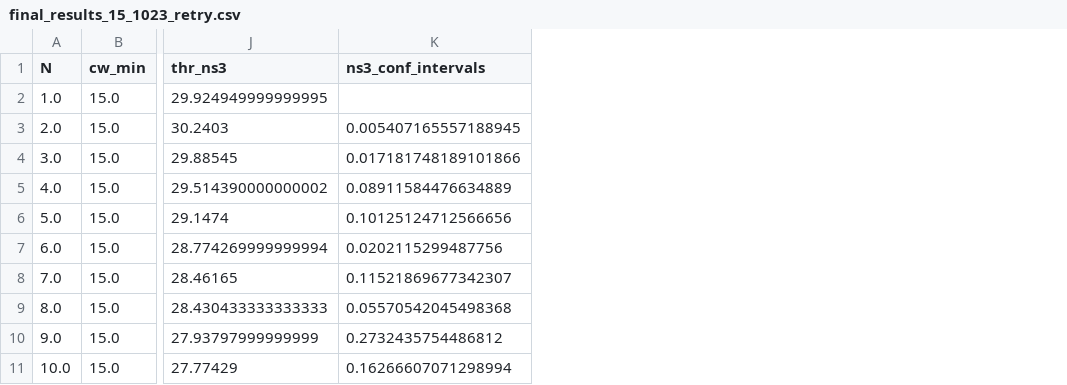
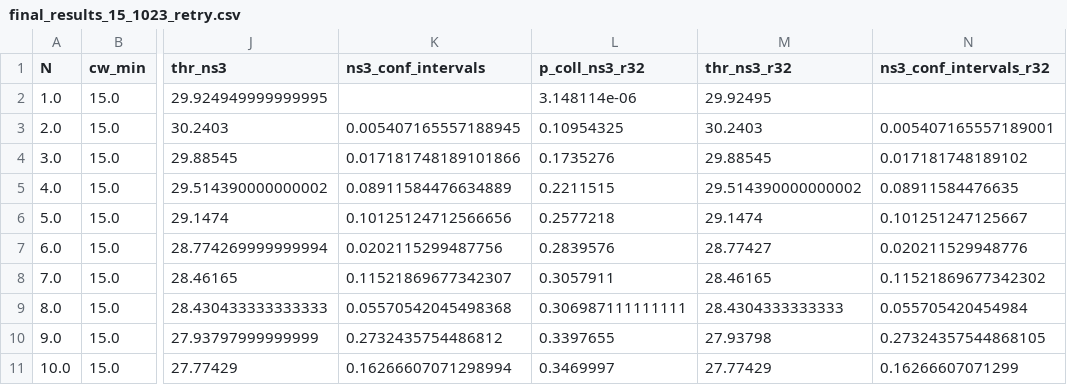
Before and after one commit to cecyliaborek/DCF-NumPy-simulation, a CSV file: results/final_results_15_1023_retry.csv, drawn as a sheet; only a part is shown, gaps mark what is left out; the diff names each change by its address in the sheet, - before the commit and + after, or states it on an @@ line.

Commit message:
adds ns-3 r.32 simulation results

```diff
--- a/results/final_results_15_1023_retry.csv
+++ b/results/final_results_15_1023_retry.csv
+column L (p_coll_ns3_r32), rows 2-11: 3.148114e-06 | 0.10954325 | 0.1735276 | 0.2211515 | 0.2577218 | 0.2839576 | 0.3057911 | 0.306987111111111 | 0.3397655 | 0.3469997
+column M (thr_ns3_r32), rows 2-11: 29.92495 | 30.2403 | 29.88545 | 29.514390000000002 | 29.1474 | 28.77427 | 28.46165 | 28.4304333333333 | 27.93798 | 27.77429
+column N (ns3_conf_intervals_r32), rows 3-11: 0.005407165557189001 | 0.017181748189102 | 0.08911584476635 | 0.101251247125667 | 0.020211529948776 | 0.11521869677342302 | 0.055705420454984 | 0.27324357544868105 | 0.16266607071299
```
Also changed, not shown: 3 other files.
